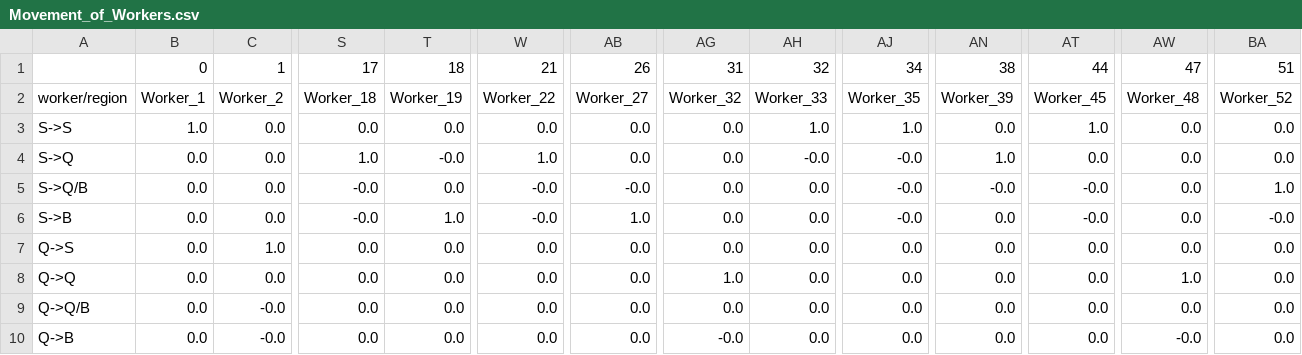
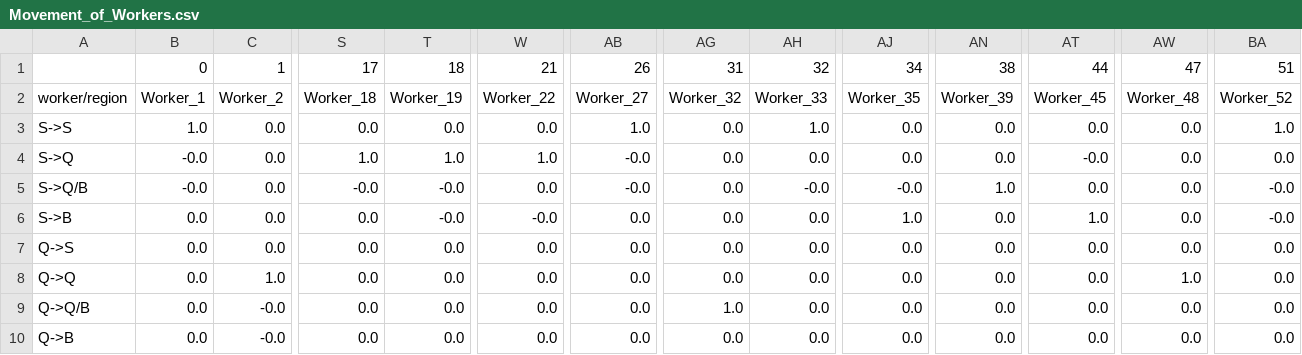
Before and after one commit to HanlinMiao/Con_Ed_Python, a CSV file: Output_files/Movement_of_Workers.csv, drawn as a sheet; only a part is shown, gaps mark what is left out; the diff covers the shown part only; the diff names each change by its address in the sheet, - before the commit and + after, or states it on an @@ line.

```diff
--- a/Output_files/Movement_of_Workers.csv
+++ b/Output_files/Movement_of_Workers.csv
-AB3: 0.0
+AB3: 1.0
-AJ3: 1.0
+AJ3: 0.0
-AT3: 1.0
+AT3: 0.0
-BA3: 0.0
+BA3: 1.0
-B4:B5: 0.0
+B4:B5: -0.0
-T4: -0.0
+T4: 1.0
-AB4: 0.0
+AB4: -0.0
-AH4: -0.0
+AH4: 0.0
-AJ4: -0.0
+AJ4: 0.0
-AN4: 1.0
+AN4: 0.0
-AT4: 0.0
+AT4: -0.0
-T5: 0.0
+T5: -0.0
-W5: -0.0
+W5: 0.0
-AH5: 0.0
+AH5: -0.0
-AN5: -0.0
+AN5: 1.0
-AT5: -0.0
+AT5: 0.0
-BA5: 1.0
+BA5: -0.0
-S6: -0.0
+S6: 0.0
-T6: 1.0
+T6: -0.0
-AB6: 1.0
+AB6: 0.0
-AJ6: -0.0
+AJ6: 1.0
-AT6: -0.0
+AT6: 1.0
-C7: 1.0
+C7: 0.0
-C8: 0.0
+C8: 1.0
-AG8: 1.0
+AG8: 0.0
-AG9: 0.0
+AG9: 1.0
-AG10: -0.0
+AG10: 0.0
-AW10: -0.0
+AW10: 0.0
```
Also changed, not shown: 36 edited cells elsewhere in this file, Output_files/output.csv, Output_files/result.csv, 1 other file.
